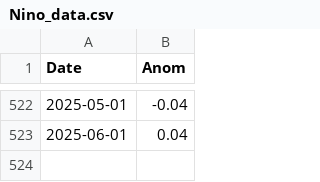
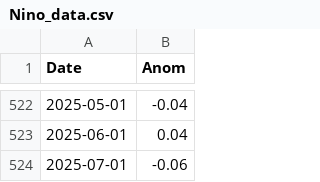
Before and after one commit to everval/Global-Temperature-Anomalies, a CSV file: data/Nino_data.csv, drawn as a sheet; only a part is shown, gaps mark what is left out.

```diff
--- a/data/Nino_data.csv
+++ b/data/Nino_data.csv
@@ -523 +523,2 @@ Date,Anom
 2025-06-01,0.04
+2025-07-01,-0.06
```
Also changed, not shown: data/Compiled_Global_Temperature_Data.csv, data/GISTEMP_global_monthly_average.csv, 4 other files.
